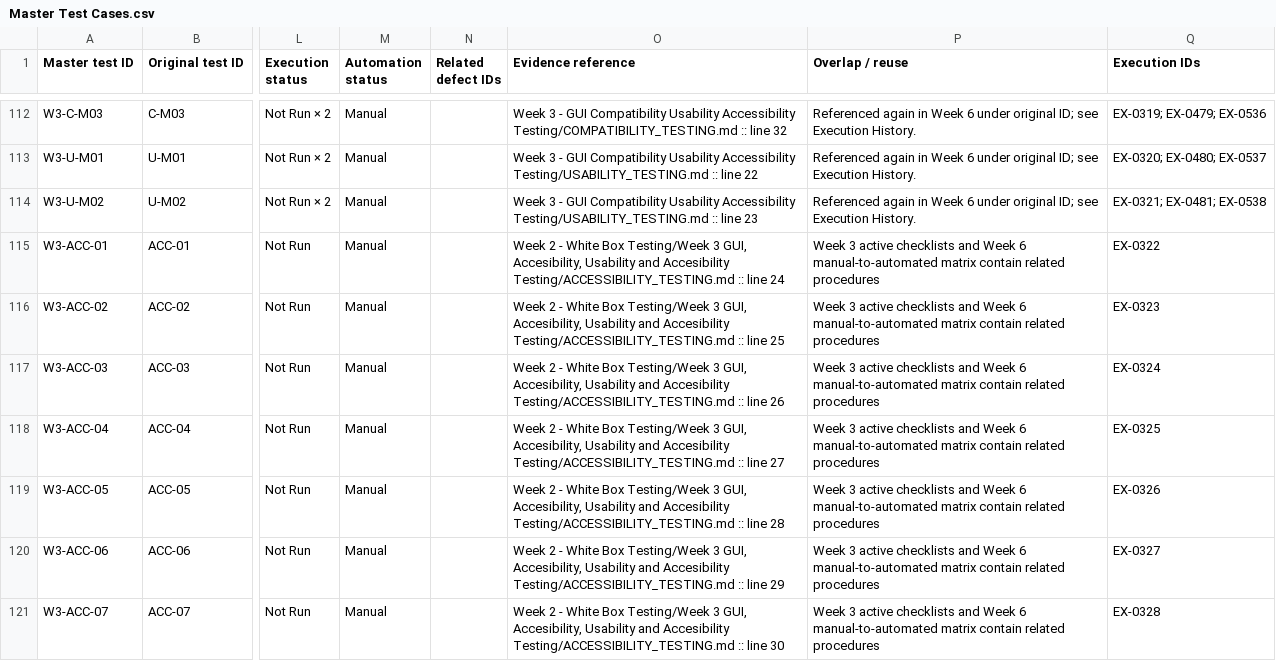
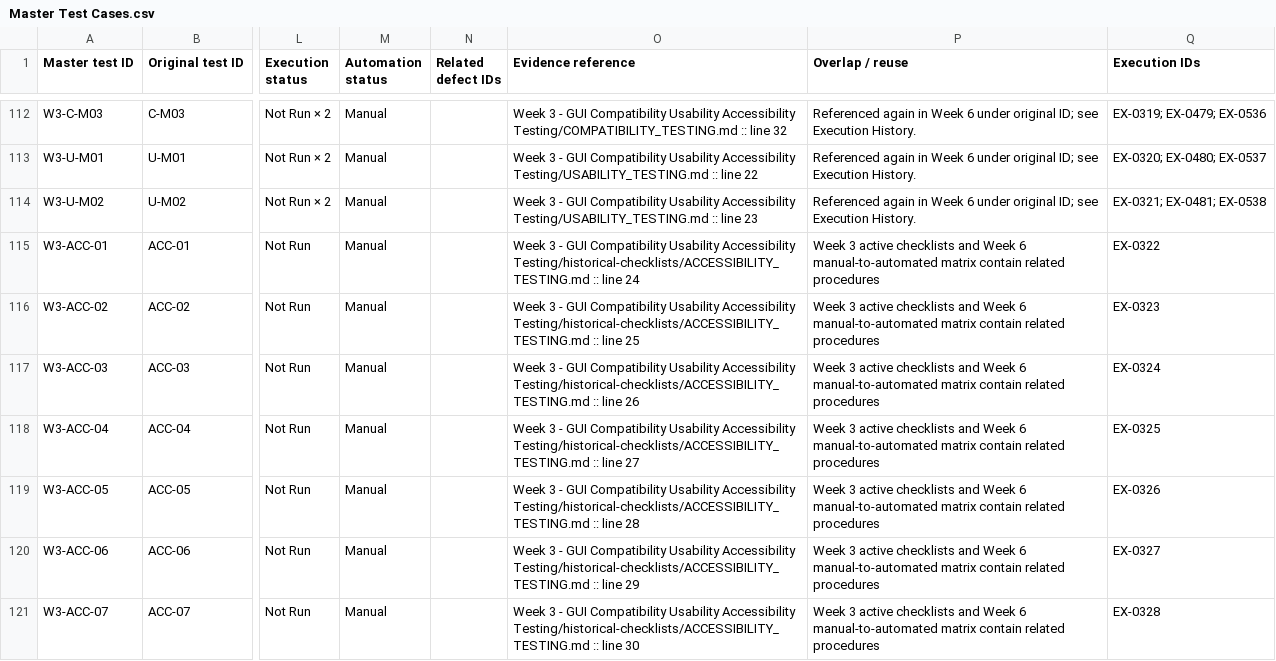
Before and after one commit to ammaraq1m/STQA-GroupProject-PyTodoPro, a CSV file: Week 7/Master Test Cases.csv, drawn as a sheet; only a part is shown, gaps mark what is left out; the diff covers the shown part only; the diff names each change by its address in the sheet, - before the commit and + after, or states it on an @@ line.

```diff
--- a/Week 7/Master Test Cases.csv
+++ b/Week 7/Master Test Cases.csv
-O115 (Evidence reference): Week 2 - White Box Testing/Week 3 GUI, Accesibility, Usability and Accesibility Testing/ACCESSIBILITY_TESTING.md :: line…
+O115 (Evidence reference): Week 3 - GUI Compatibility Usability Accessibility Testing/historical-checklists/ACCESSIBILITY_TESTING.md :: line…
-O116 (Evidence reference): Week 2 - White Box Testing/Week 3 GUI, Accesibility, Usability and Accesibility Testing/ACCESSIBILITY_TESTING.md :: line…
+O116 (Evidence reference): Week 3 - GUI Compatibility Usability Accessibility Testing/historical-checklists/ACCESSIBILITY_TESTING.md :: line…
-O117 (Evidence reference): Week 2 - White Box Testing/Week 3 GUI, Accesibility, Usability and Accesibility Testing/ACCESSIBILITY_TESTING.md :: line…
+O117 (Evidence reference): Week 3 - GUI Compatibility Usability Accessibility Testing/historical-checklists/ACCESSIBILITY_TESTING.md :: line…
-O118 (Evidence reference): Week 2 - White Box Testing/Week 3 GUI, Accesibility, Usability and Accesibility Testing/ACCESSIBILITY_TESTING.md :: line…
+O118 (Evidence reference): Week 3 - GUI Compatibility Usability Accessibility Testing/historical-checklists/ACCESSIBILITY_TESTING.md :: line…
-O119 (Evidence reference): Week 2 - White Box Testing/Week 3 GUI, Accesibility, Usability and Accesibility Testing/ACCESSIBILITY_TESTING.md :: line…
+O119 (Evidence reference): Week 3 - GUI Compatibility Usability Accessibility Testing/historical-checklists/ACCESSIBILITY_TESTING.md :: line…
-O120 (Evidence reference): Week 2 - White Box Testing/Week 3 GUI, Accesibility, Usability and Accesibility Testing/ACCESSIBILITY_TESTING.md :: line…
+O120 (Evidence reference): Week 3 - GUI Compatibility Usability Accessibility Testing/historical-checklists/ACCESSIBILITY_TESTING.md :: line…
-O121 (Evidence reference): Week 2 - White Box Testing/Week 3 GUI, Accesibility, Usability and Accesibility Testing/ACCESSIBILITY_TESTING.md :: line…
+O121 (Evidence reference): Week 3 - GUI Compatibility Usability Accessibility Testing/historical-checklists/ACCESSIBILITY_TESTING.md :: line…
```
Also changed, not shown: 26 edited cells elsewhere in this file, Week 7/Execution History.csv, Week 7/Requirement Execution Links.csv, 22 other files.
